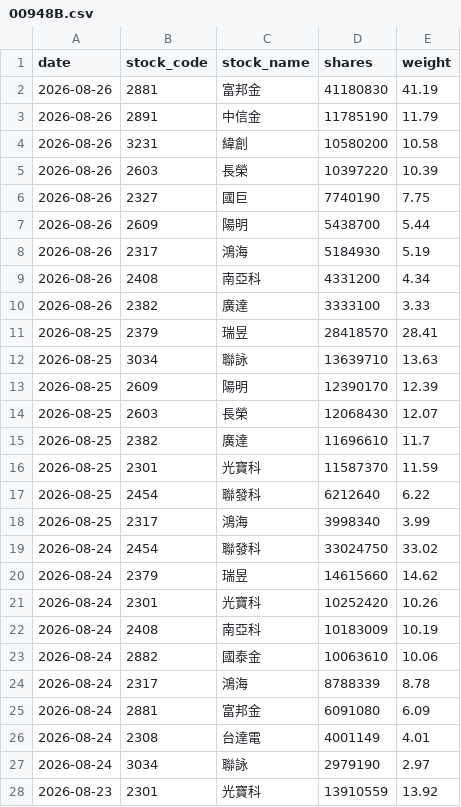
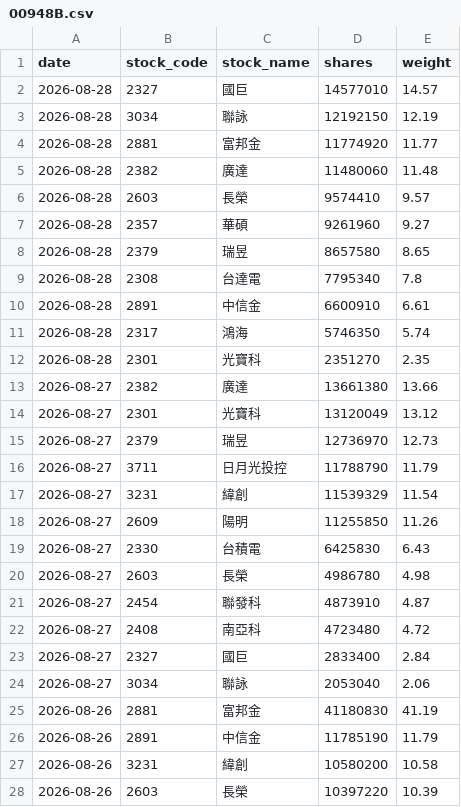
Before and after one commit to yrjjan-allen/active-etf-dashboard, a CSV file: data/00948B.csv, drawn as a sheet; only a part is shown; the shorter side is filled out with more unchanged rows.

```diff
--- a/data/00948B.csv
+++ b/data/00948B.csv
@@ -1,2 +1,25 @@
 date,stock_code,stock_name,shares,weight
+2026-08-28,2327,國巨,14577010,14.57
+2026-08-28,3034,聯詠,12192150,12.19
+2026-08-28,2881,富邦金,11774920,11.77
+2026-08-28,2382,廣達,11480060,11.48
+2026-08-28,2603,長榮,9574410,9.57
+2026-08-28,2357,華碩,9261960,9.27
+2026-08-28,2379,瑞昱,8657580,8.65
+2026-08-28,2308,台達電,7795340,7.8
+2026-08-28,2891,中信金,6600910,6.61
+2026-08-28,2317,鴻海,5746350,5.74
+2026-08-28,2301,光寶科,2351270,2.35
+2026-08-27,2382,廣達,13661380,13.66
+2026-08-27,2301,光寶科,13120049,13.12
+2026-08-27,2379,瑞昱,12736970,12.73
+2026-08-27,3711,日月光投控,11788790,11.79
+2026-08-27,3231,緯創,11539329,11.54
+2026-08-27,2609,陽明,11255850,11.26
+2026-08-27,2330,台積電,6425830,6.43
+2026-08-27,2603,長榮,4986780,4.98
+2026-08-27,2454,聯發科,4873910,4.87
+2026-08-27,2408,南亞科,4723480,4.72
+2026-08-27,2327,國巨,2833400,2.84
+2026-08-27,3034,聯詠,2053040,2.06
 2026-08-26,2881,富邦金,41180830,41.19
```
Also changed, not shown: data/00981A.csv, data/00982A.csv, 5 other files.
